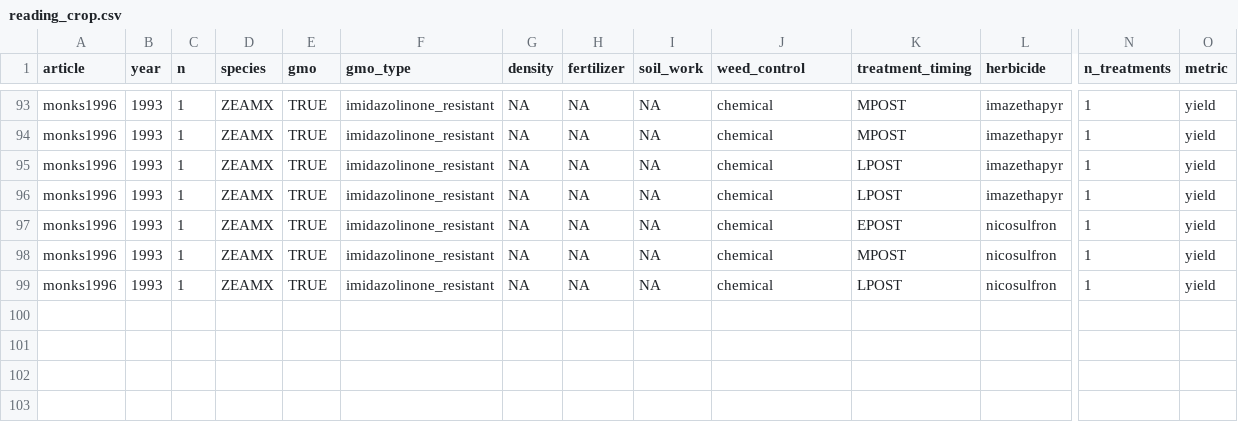
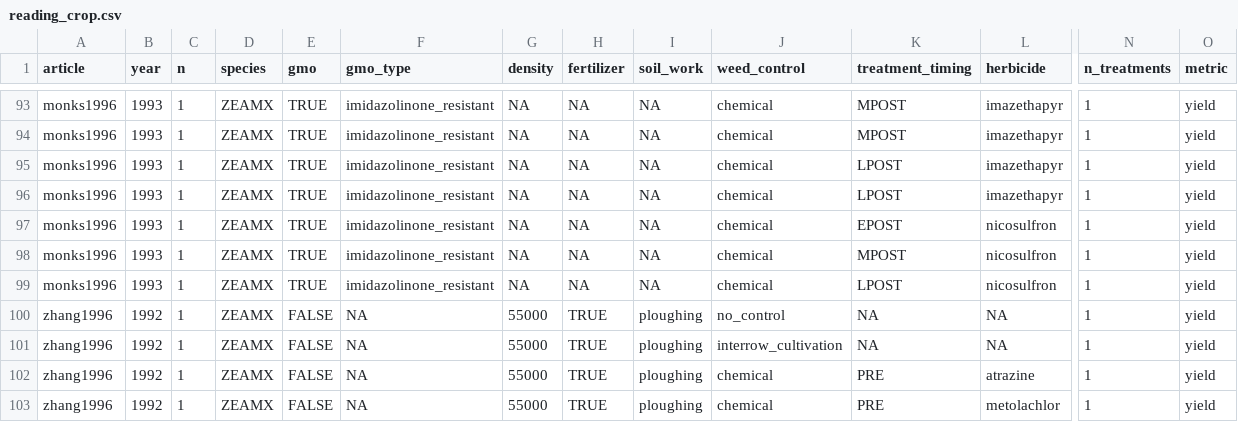
Before and after one commit to Norival/rapport_biblio, a CSV file: R/datas/reading_crop.csv, drawn as a sheet; only a part is shown, gaps mark what is left out; rows hold the shown columns only; the diff names each change by its address in the sheet, - before the commit and + after, or states it on an @@ line.

Commit message:
completes reading grids for zhang1996

```diff
--- a/R/datas/reading_crop.csv
+++ b/R/datas/reading_crop.csv
+row 100: zhang1996 | 1992 | 1 | ZEAMX | FALSE | NA | 55000 | TRUE | ploughing | no_control | NA | NA | 1 | yield
+row 101: zhang1996 | 1992 | 1 | ZEAMX | FALSE | NA | 55000 | TRUE | ploughing | interrow_cultivation | NA | NA | 1 | yield
+row 102: zhang1996 | 1992 | 1 | ZEAMX | FALSE | NA | 55000 | TRUE | ploughing | chemical | PRE | atrazine | 1 | yield
+row 103: zhang1996 | 1992 | 1 | ZEAMX | FALSE | NA | 55000 | TRUE | ploughing | chemical | PRE | metolachlor | 1 | yield
```
Also changed, not shown: R/datas/reading_general.csv, R/datas/reading_protocol.csv, 6 other files.
